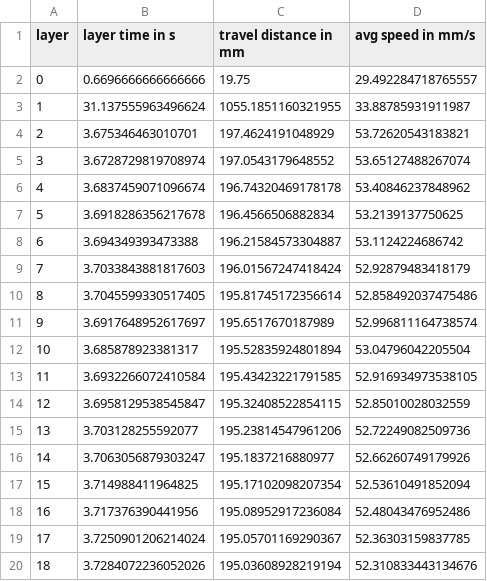
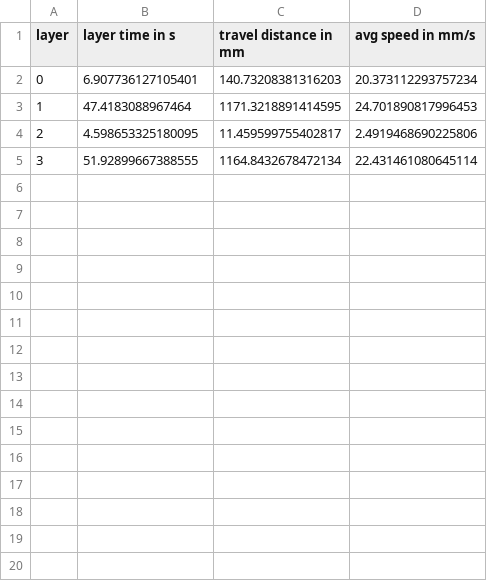
Before and after one commit to FAST-LB/pyGCodeDecode, a CSV file: example/validation/geom/layertime.csv, drawn as a sheet; only a part is shown; the diff covers the shown part only.

```diff
--- a/example/validation/geom/layertime.csv
+++ b/example/validation/geom/layertime.csv
@@ -1,20 +1,5 @@
 layer, layer time in s, travel distance in mm, avg speed in mm/s
-0, 0.6696666666666666, 19.75, 29.492284718765557
-1, 31.137555963496624, 1055.1851160321955, 33.88785931911987
-2, 3.675346463010701, 197.4624191048929, 53.72620543183821
-3, 3.6728729819708974, 197.0543179648552, 53.65127488267074
-4, 3.6837459071096674, 196.74320469178178, 53.40846237848962
-5, 3.6918286356217678, 196.4566506882834, 53.2139137750625
-6, 3.694349393473388, 196.21584573304887, 53.1124224686742
-7, 3.7033843881817603, 196.01567247418424, 52.92879483418179
-8, 3.7045599330517405, 195.81745172356614, 52.858492037475486
-9, 3.6917648952617697, 195.6517670187989, 52.996811164738574
-10, 3.685878923381317, 195.52835924801894, 53.04796042205504
-11, 3.6932266072410584, 195.43423221791585, 52.916934973538105
-12, 3.6958129538545847, 195.32408522854115, 52.85010028032559
-13, 3.703128255592077, 195.23814547961206, 52.72249082509736
-14, 3.7063056879303247, 195.1837216880977, 52.66260749179926
-15, 3.714988411964825, 195.17102098207354, 52.53610491852094
-16, 3.717376390441956, 195.08952917236084, 52.48043476952486
-17, 3.7250901206214024, 195.05701169290367, 52.36303159837785
-18, 3.7284072236052026, 195.03608928219194, 52.310833443134676
+0, 6.907736127105401, 140.73208381316203, 20.373112293757234
+1, 47.4183088967464, 1171.3218891414595, 24.701890817996453
+2, 4.598653325180095, 11.459599755402817, 2.4919468690225806
+3, 51.92899667388555, 1164.8432678472134, 22.431461080645114
```
Also changed, not shown: 32 removed rows elsewhere in this file, 4 other files.
